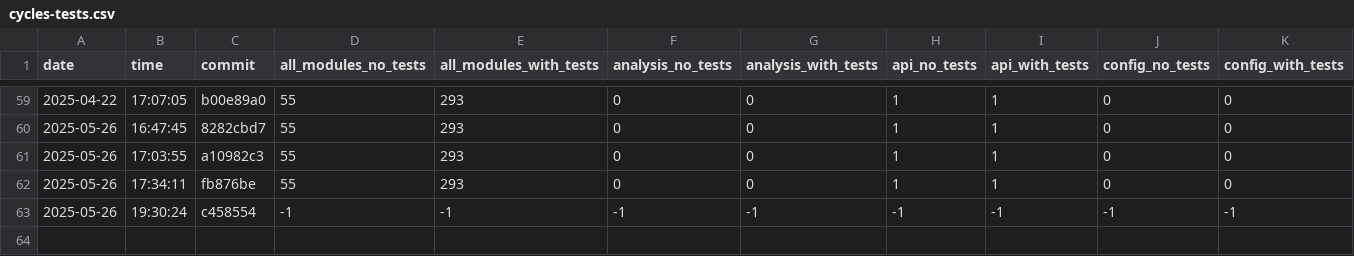
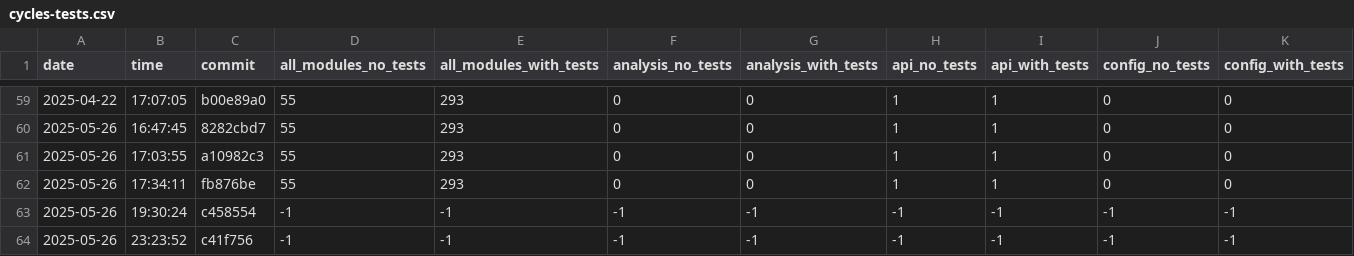
Before and after one commit to useocl/use, a CSV file: docs/cycles-tests.csv, drawn as a sheet; only a part is shown, gaps mark what is left out; rows hold the shown columns only; the diff names each change by its address in the sheet, - before the commit and + after, or states it on an @@ line.

```diff
--- a/docs/cycles-tests.csv
+++ b/docs/cycles-tests.csv
+row 64: 2025-05-26 | 23:23:52 | c41f756 | -1 | -1 | -1 | -1 | -1 | -1 | -1 | -1
```
Also changed, not shown: docs/build-times.csv, docs/layer-violations.csv.
